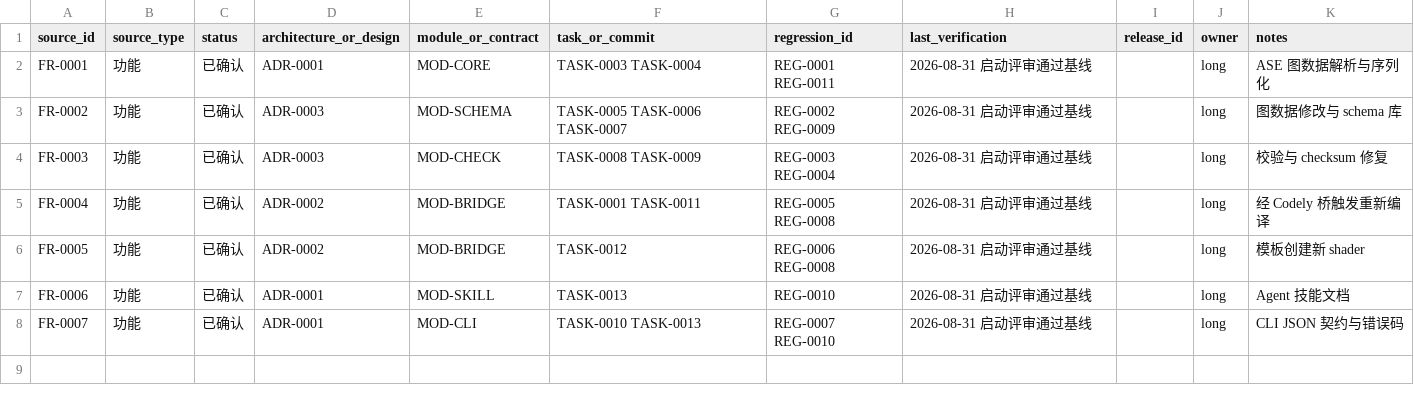
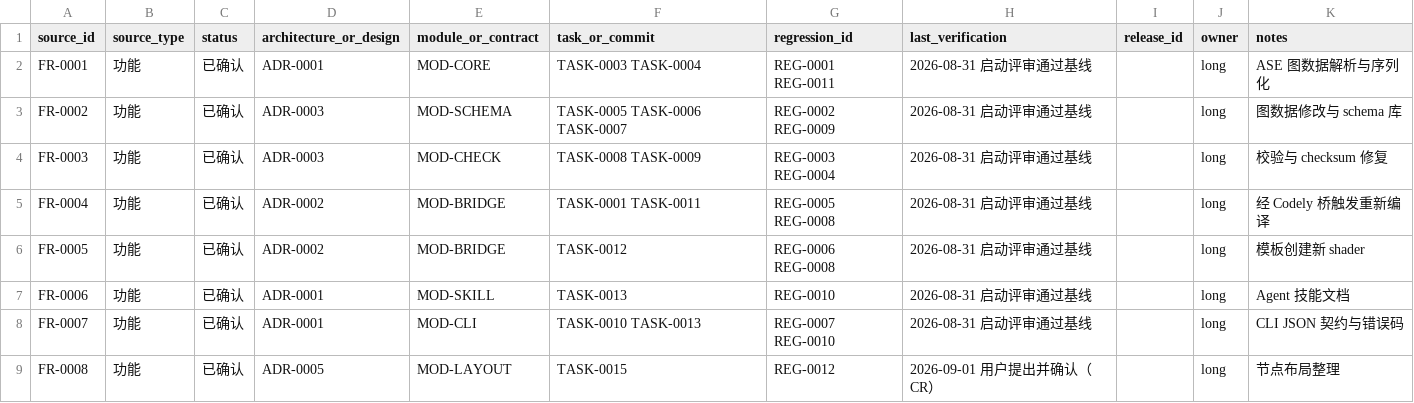
Before and after one commit to seeseeczl/ASECLI, a CSV file: docs/00-governance/traceability.csv, drawn as a sheet.

Commit message:
TASK-0005/0006: schema 库（295 节点运行时提取 + master 样本补录）+ 布局引擎（FR-0008/ADR-0005）+ 修复 WireConnection 方向语义（REG-0009/0012）

```diff
--- a/docs/00-governance/traceability.csv
+++ b/docs/00-governance/traceability.csv
@@ -8 +8,2 @@ FR-0006,功能,已确认,ADR-0001,MOD-SKILL,TASK-0013,REG-0010,2026-08-31 启动
 FR-0007,功能,已确认,ADR-0001,MOD-CLI,TASK-0010 TASK-0013,REG-0007 REG-0010,2026-08-31 启动评审通过基线,,long,CLI JSON 契约与错误码
+FR-0008,功能,已确认,ADR-0005,MOD-LAYOUT,TASK-0015,REG-0012,2026-09-01 用户提出并确认（CR）,,long,节点布局整理
```
Also changed, not shown: 16 other files.
